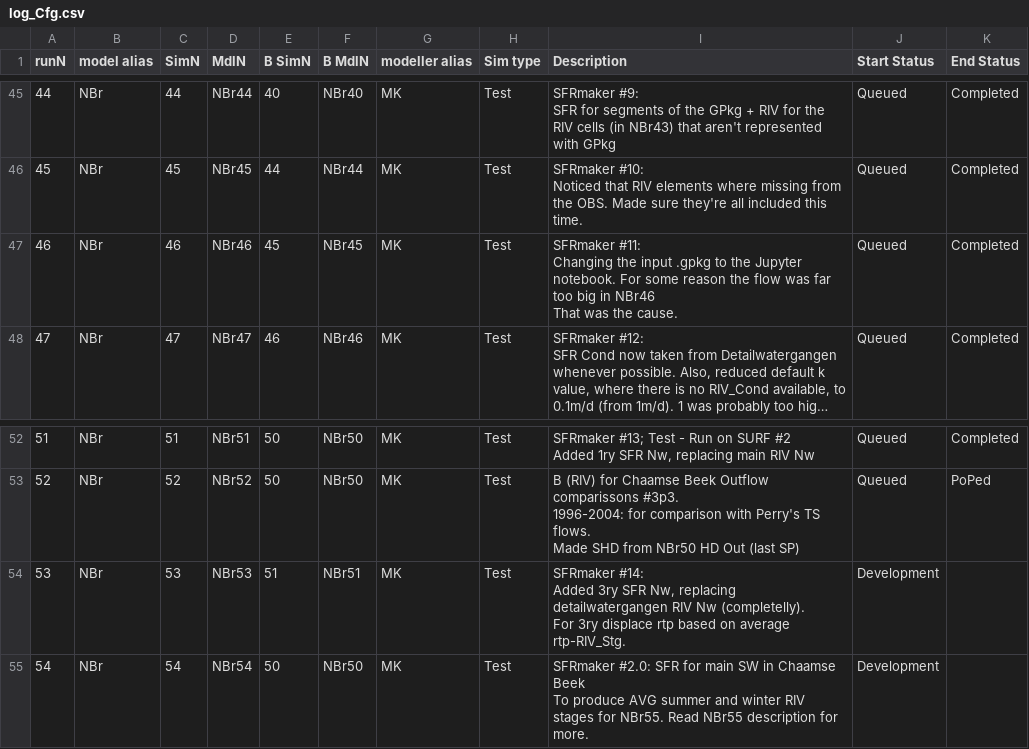
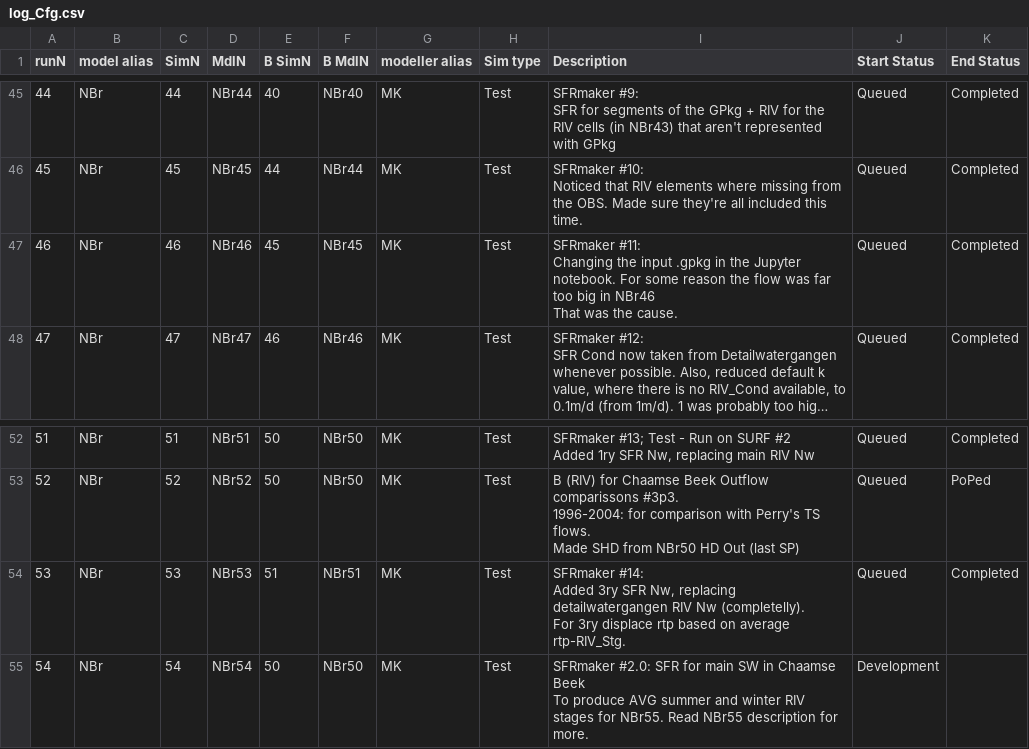
Before and after one commit to Ydrolog/WS_Mdl, a CSV file: Mng/log_Cfg.csv, drawn as a sheet; only a part is shown, gaps mark what is left out; long unchanged cells end in …; the diff names each change by its address in the sheet, - before the commit and + after, or states it on an @@ line.

```diff
--- a/Mng/log_Cfg.csv
+++ b/Mng/log_Cfg.csv
-I47 (Description): …input .gpkg to the Jupyter…
+I47 (Description): …input .gpkg in the Jupyter…
-J54 (Start Status): Development
+J54 (Start Status): Queued
-K54 (End Status): (empty)
+K54 (End Status): Completed
```
Also changed, not shown: 13 other files.
